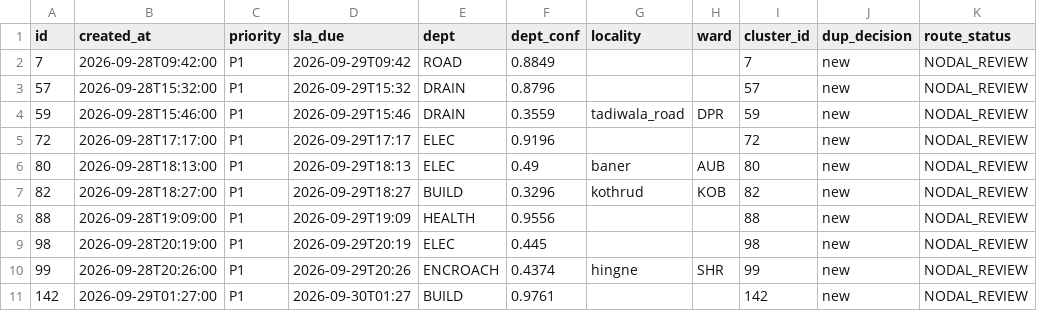
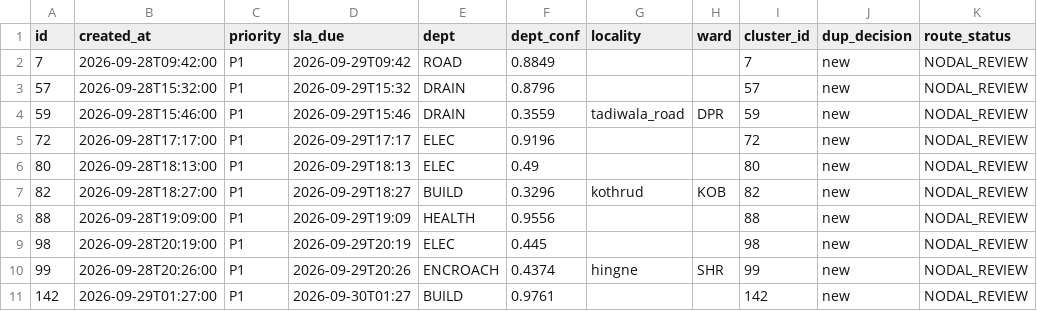
Before and after one commit to aarush-720/nagarvani_aiCP, a CSV file: results/queues/queue_nodal_review.csv, drawn as a sheet; only a part is shown; the diff names each change by its address in the sheet, - before the commit and + after, or states it on an @@ line.

```diff
--- a/results/queues/queue_nodal_review.csv
+++ b/results/queues/queue_nodal_review.csv
-G6 (locality): baner
+G6 (locality): (empty)
-H6 (ward): AUB
+H6 (ward): (empty)
```
Also changed, not shown: 7 other files.
